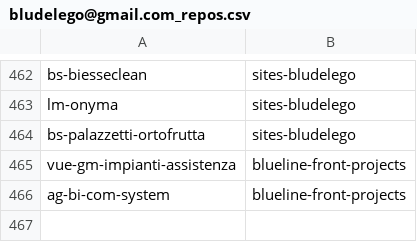
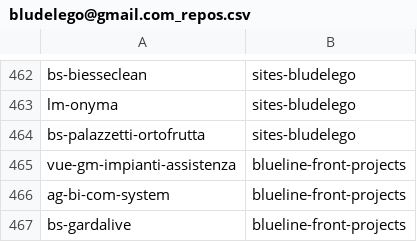
Before and after one commit to seriiserii825/py-bitbucket, a CSV file: bludelego@gmail.com_repos.csv, drawn as a sheet; only a part is shown, gaps mark what is left out.

```diff
--- a/bludelego@gmail.com_repos.csv
+++ b/bludelego@gmail.com_repos.csv
@@ -466 +466,2 @@ vue-gm-impianti-assistenza,blueline-front-projects
 ag-bi-com-system,blueline-front-projects
+bs-gardalive,blueline-front-projects
```
Also changed, not shown: github_repos.csv, 3 other files.
